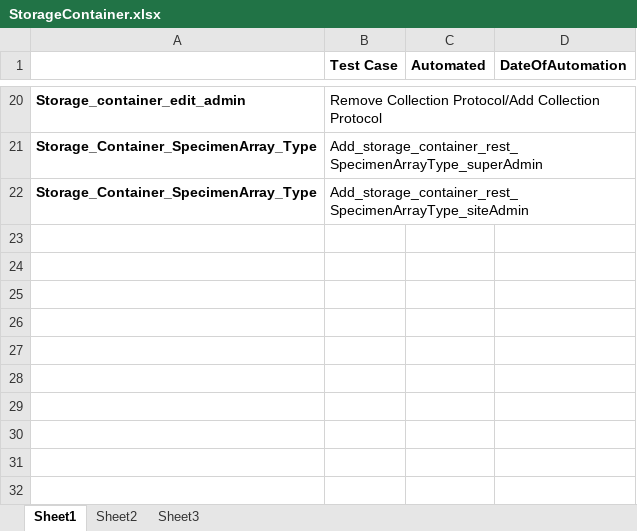
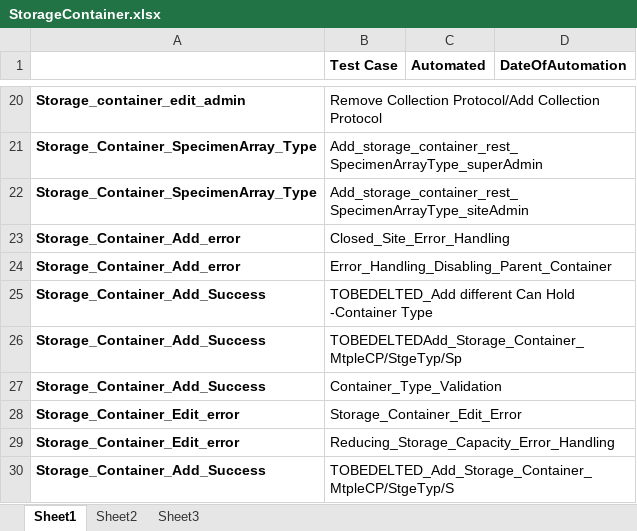
Before and after one commit to NCIP/catissue-docs, an Excel workbook: TestCases/ToBeAutomated/StorageContainer.xlsx, sheet Sheet1, drawn as a sheet; only a part is shown, gaps mark what is left out; values as stored, in another font and other column widths than the file's, no borders; the diff names each change by its address in the sheet, - before the commit and + after, or states it on an @@ line.

```diff
--- a/TestCases/ToBeAutomated/StorageContainer.xlsx (sheet Sheet1)
+++ b/TestCases/ToBeAutomated/StorageContainer.xlsx (sheet Sheet1)
+row 23: Storage_Container_Add_error | Closed_Site_Error_Handling
+row 24: Storage_Container_Add_error | Error_Handling_Disabling_Parent_Container
+row 25: Storage_Container_Add_Success | TOBEDELTED_Add different Can Hold -Container Type
+row 26: Storage_Container_Add_Success | TOBEDELTEDAdd_Storage_Container_MtpleCP/StgeTyp/Sp
+row 27: Storage_Container_Add_Success | Container_Type_Validation
+row 28: Storage_Container_Edit_error | Storage_Container_Edit_Error
+row 29: Storage_Container_Edit_error | Reducing_Storage_Capacity_Error_Handling
+row 30: Storage_Container_Add_Success | TOBEDELTED_Add_Storage_Container_MtpleCP/StgeTyp/S
```
Also changed, not shown: TestCases/ToBeAutomated/CollectionProtocol.xlsx, TestCases/ToBeAutomated/Inst_Dept_Site_CRG_SAType_DP.xlsx, 1 other file.
